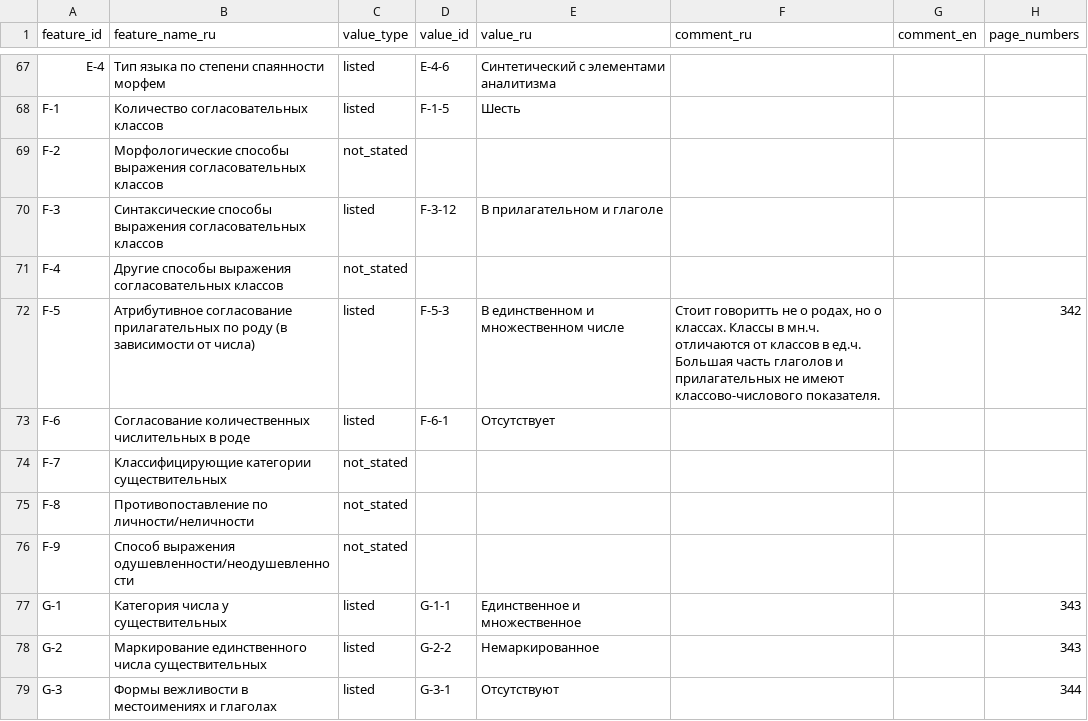
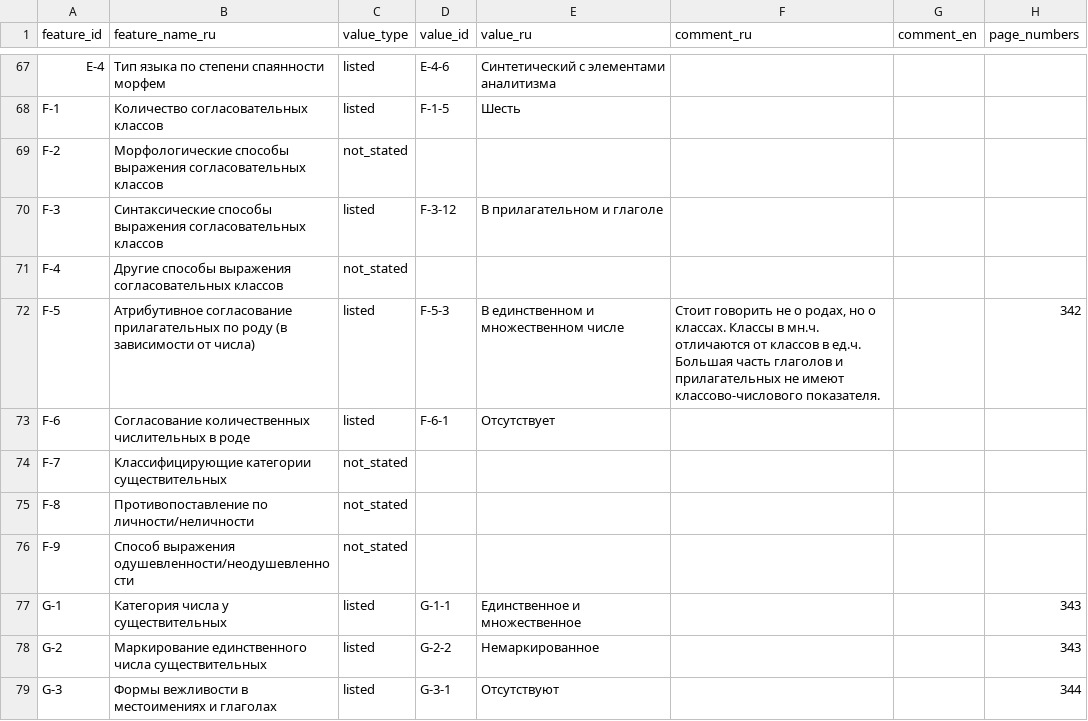
Before and after one commit to Jazyki-Mira/langworld_db_data, a CSV file: data/feature_profiles/khvarshi.csv, drawn as a sheet; only a part is shown, gaps mark what is left out.

```diff
--- a/data/feature_profiles/khvarshi.csv
+++ b/data/feature_profiles/khvarshi.csv
@@ -71,3 +71,3 @@ F-3,Синтаксические способы выражения соглас
 F-4,Другие способы выражения согласовательных классов,not_stated,,,,,
-F-5,Атрибутивное согласование прилагательных по роду (в зависимости от числа),listed,F-5-3,В единственном и множественном числе,"Стоит говоритть не о родах, но о классах. Классы в мн.ч. отличаются от классов в ед.ч. Большая часть глаголов и прилагательных не имеют классово-числового показателя.",,342
+F-5,Атрибутивное согласование прилагательных по роду (в зависимости от числа),listed,F-5-3,В единственном и множественном числе,"Стоит говорить не о родах, но о классах. Классы в мн.ч. отличаются от классов в ед.ч. Большая часть глаголов и прилагательных не имеют классово-числового показателя.",,342
 F-6,Согласование количественных числительных в роде,listed,F-6-1,Отсутствует,,,
```
